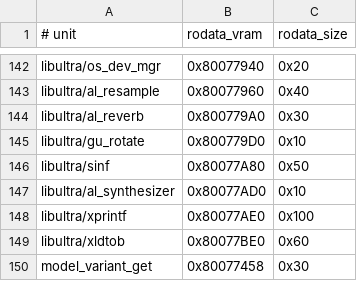
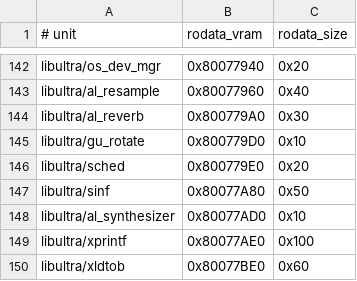
Before and after one commit to TheGh0stShip/BattleTanx-Global-Assault, a TSV file: config/us/unit_rodata.tsv, drawn as a sheet; only a part is shown, gaps mark what is left out; the shorter side is filled out with more unchanged rows; the diff names each change by its address in the sheet, - before the commit and + after, or states it on an @@ line.

```diff
--- a/config/us/unit_rodata.tsv
+++ b/config/us/unit_rodata.tsv
+row 146: libultra/sched | 0x800779E0 | 0x20
```
Also changed, not shown: config/us/unit_data.tsv, 12 other files.
